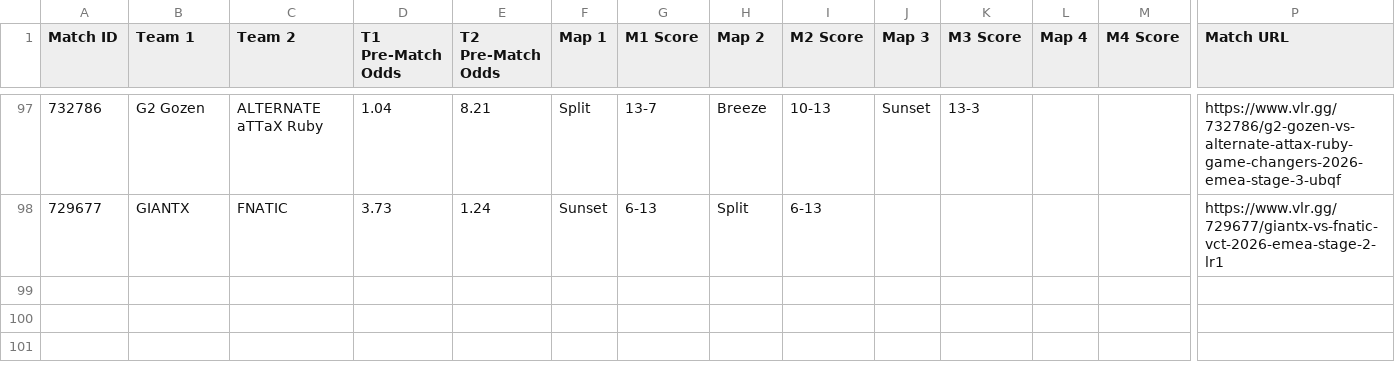
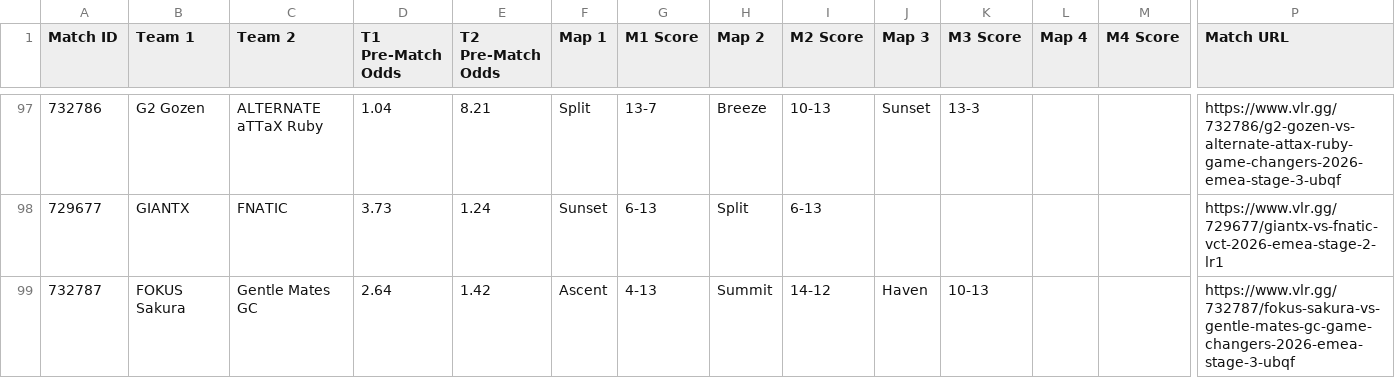
Before and after one commit to poveshcannoo/ValorantScrapping, a CSV file: vlr_matches_with_odds.csv, drawn as a sheet; only a part is shown, gaps mark what is left out; rows hold the shown columns only; the diff names each change by its address in the sheet, - before the commit and + after, or states it on an @@ line.

```diff
--- a/vlr_matches_with_odds.csv
+++ b/vlr_matches_with_odds.csv
+row 99: 732787 | FOKUS Sakura | Gentle Mates GC | 2.64 | 1.42 | Ascent | 4-13 | Summit | 14-12 | Haven | 10-13 |  |  | https://www.vlr.gg/732787/fokus-sakura-vs-gentle-mates-gc-game-changers-2026-emea-stage-3-ubqf
```
Also changed, not shown: 1 other file.
